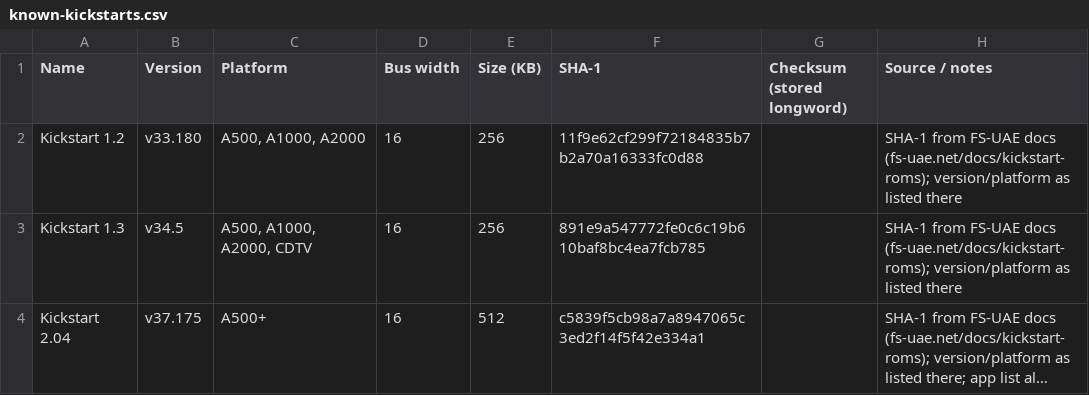
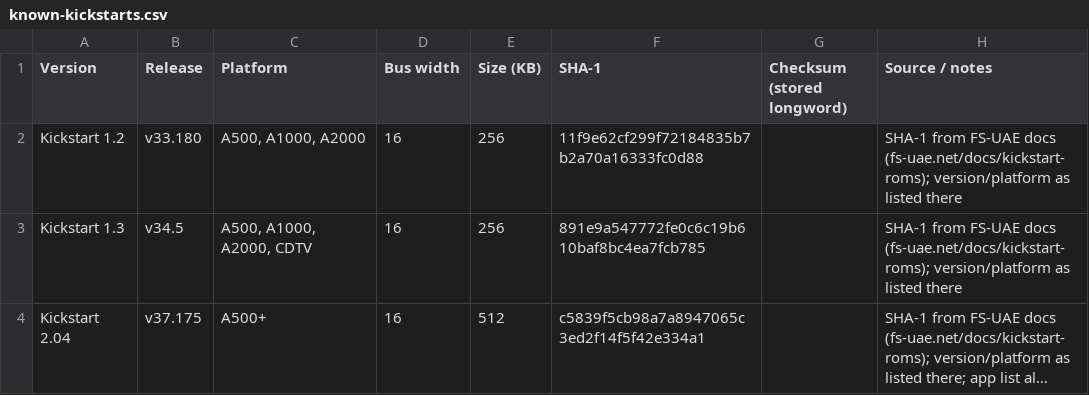
Before and after one commit to thepillock/kicktart, a CSV file: known-kickstarts.csv, drawn as a sheet; only a part is shown; long unchanged cells end in ….

Commit message:
Update versions

```diff
--- a/known-kickstarts.csv
+++ b/known-kickstarts.csv
@@ -1,2 +1,2 @@
-Name,Version,Platform,Bus width,Size (KB),SHA-1,Checksum (stored longword),Source / notes
+Version,Release,Platform,Bus width,Size (KB),SHA-1,Checksum (stored longword),Source / notes
 Kickstart 1.2,v33.180,"A500, A1000, A2000",16,256,11f9e62cf299f72184835b7b2a70a16333fc0d88,,SHA-1 from FS-UAE docs (fs-uae.net/docs/kickstart-roms); version/platform as listed there
```
Also changed, not shown: 1 other file.
